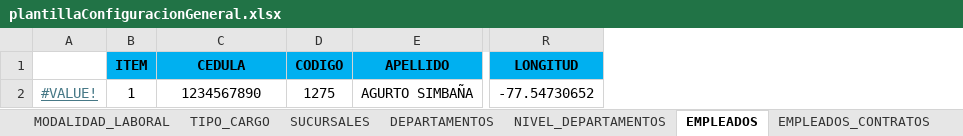
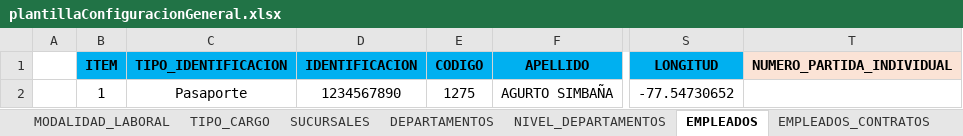
Before and after one commit to CP-Avances/FullTime4.0, an Excel workbook: servidor/plantillasRegistro/plantillaConfiguracionGeneral.xlsx, sheet EMPLEADOS, drawn as a sheet; only a part is shown, gaps mark what is left out; values as stored, in another font and other column widths than the file's, no borders; charts and pictures not drawn; removed rows and columns are numbered as before the commit, all else as after; the diff names each change by its address in the sheet, - before the commit and + after, or states it on an @@ line.

```diff
--- a/servidor/plantillasRegistro/plantillaConfiguracionGeneral.xlsx (sheet EMPLEADOS)
+++ b/servidor/plantillasRegistro/plantillaConfiguracionGeneral.xlsx (sheet EMPLEADOS)
-column A, row 2: #VALUE!
+column A, empty
+column C (TIPO_IDENTIFICACION), row 2: Pasaporte
+column T (NUMERO_PARTIDA_INDIVIDUAL), empty
-D1: CEDULA
+D1: IDENTIFICACION
```
Also changed, not shown: sheet GRUPO_OCUPACIONAL, sheet EMPLEADOS_CARGOS, sheet EMPLEADOS_CONTRATOS, sheet EMPLEADO_GRUPO_OCUPACIONAL, sheet EMPLEADO_GRADO, sheet EMPLEADO_PROCESOS, 18 more sheets, other sheet tabs, charts or pictures, 8 other files.
